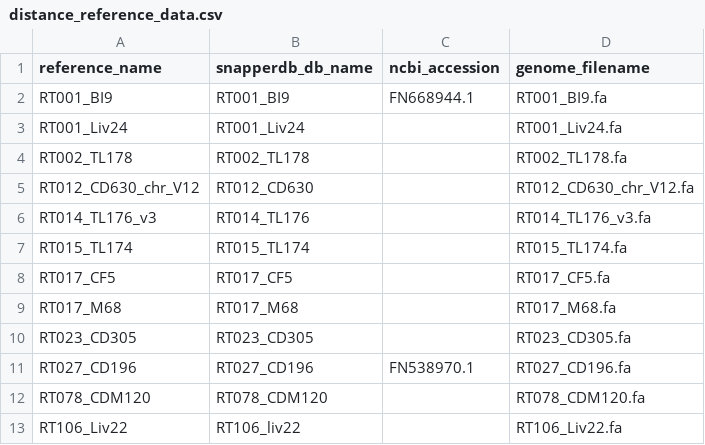
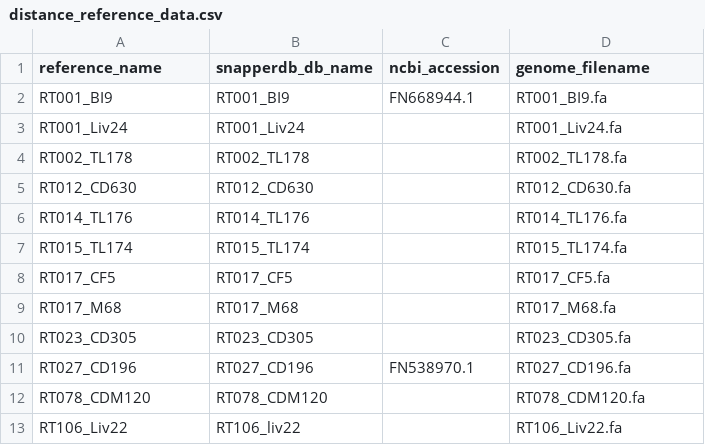
Before and after one commit to connor-lab/pengu-ddt, a CSV file: example_data/distance_reference_data.csv, drawn as a sheet.

Commit message:
Make changes to included data

```diff
--- a/example_data/distance_reference_data.csv
+++ b/example_data/distance_reference_data.csv
@@ -4,4 +4,4 @@
 "RT002_TL178","RT002_TL178",,"RT002_TL178.fa"
-"RT012_CD630_chr_V12","RT012_CD630",,"RT012_CD630_chr_V12.fa"
-"RT014_TL176_v3","RT014_TL176",,"RT014_TL176_v3.fa"
+"RT012_CD630","RT012_CD630",,"RT012_CD630.fa"
+"RT014_TL176","RT014_TL176",,"RT014_TL176.fa"
 "RT015_TL174","RT015_TL174",,"RT015_TL174.fa"
```
Also changed, not shown: 2 other files.
